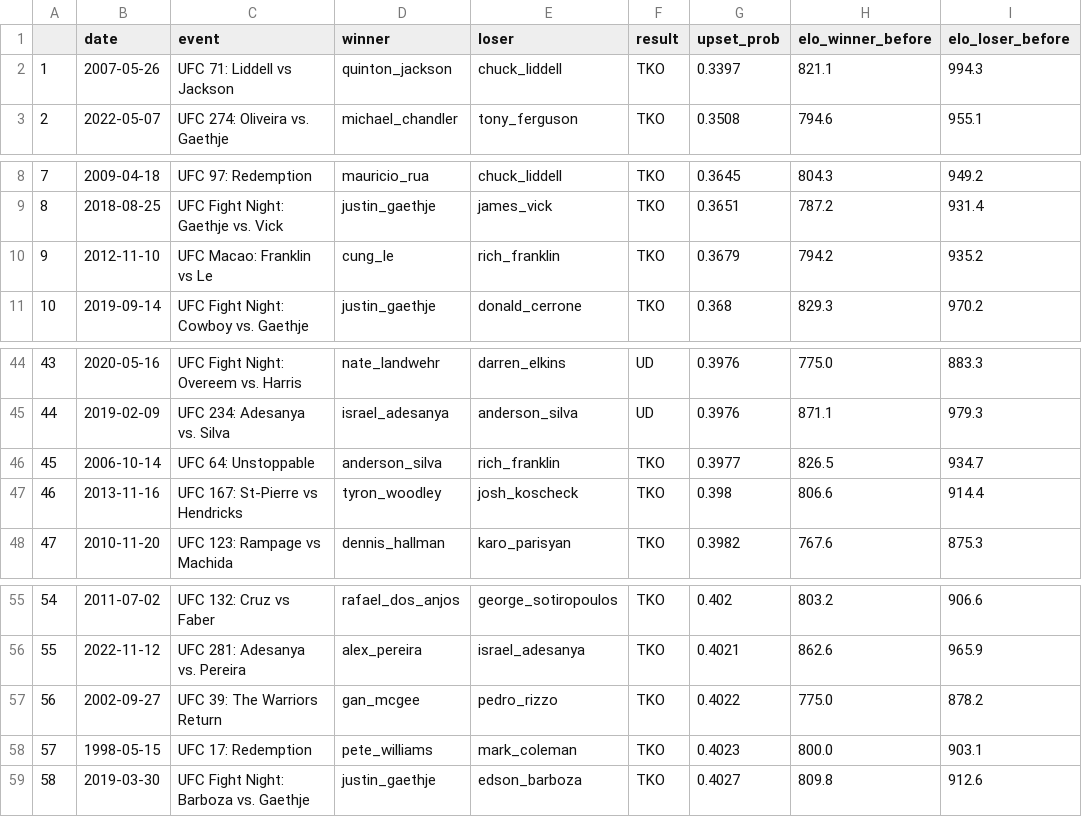
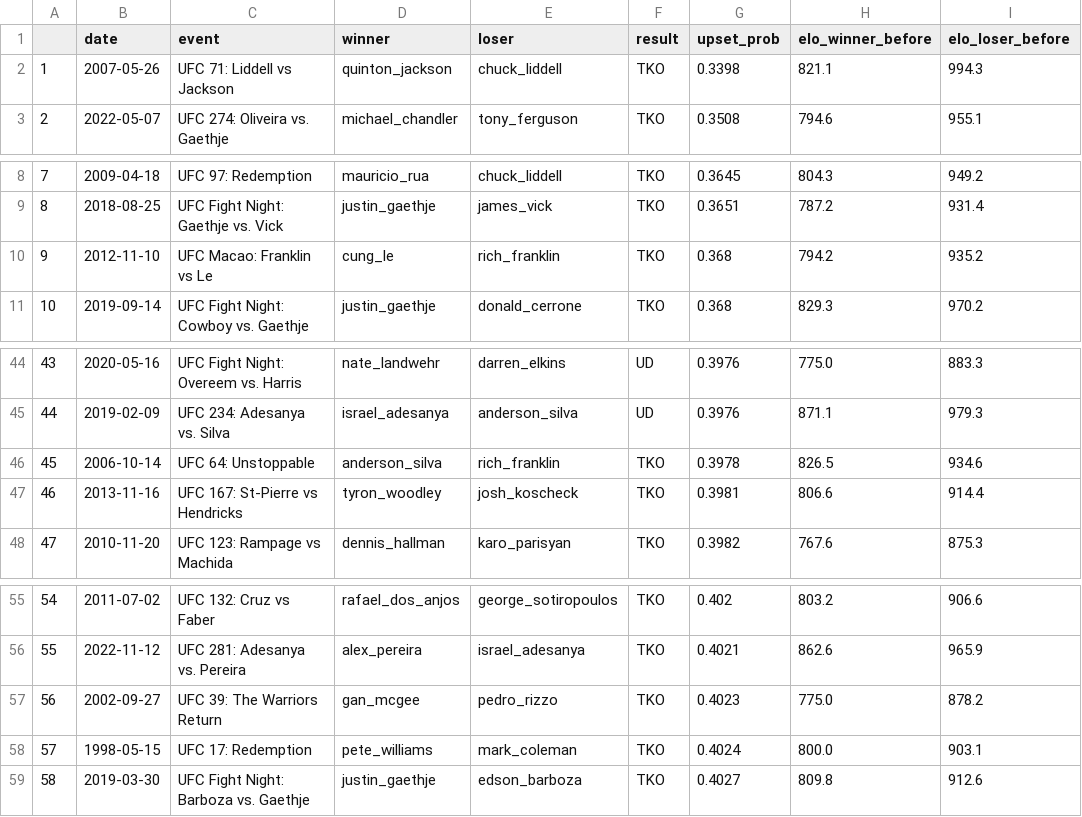
Before and after one commit to achepinoga/ufcelo, a CSV file: upset_index.csv, drawn as a sheet; only a part is shown, gaps mark what is left out; the diff covers the shown part only; the diff names each change by its address in the sheet, - before the commit and + after, or states it on an @@ line.

```diff
--- a/upset_index.csv
+++ b/upset_index.csv
-G2 (upset_prob): 0.3397
+G2 (upset_prob): 0.3398
-G10 (upset_prob): 0.3679
+G10 (upset_prob): 0.368
@@ column A renumbered between rows 23 and 96 @@
-G46 (upset_prob): 0.3977
+G46 (upset_prob): 0.3978
-I46 (elo_loser_before): 934.7
+I46 (elo_loser_before): 934.6
-G47 (upset_prob): 0.398
+G47 (upset_prob): 0.3981
-G57 (upset_prob): 0.4022
+G57 (upset_prob): 0.4023
-G58 (upset_prob): 0.4023
+G58 (upset_prob): 0.4024
```
Also changed, not shown: 2 added rows, 2 removed rows, 2 moved rows and 4 edited cells elsewhere in this file, leaderboard.csv, strength_of_schedule.csv, 2 other files.
